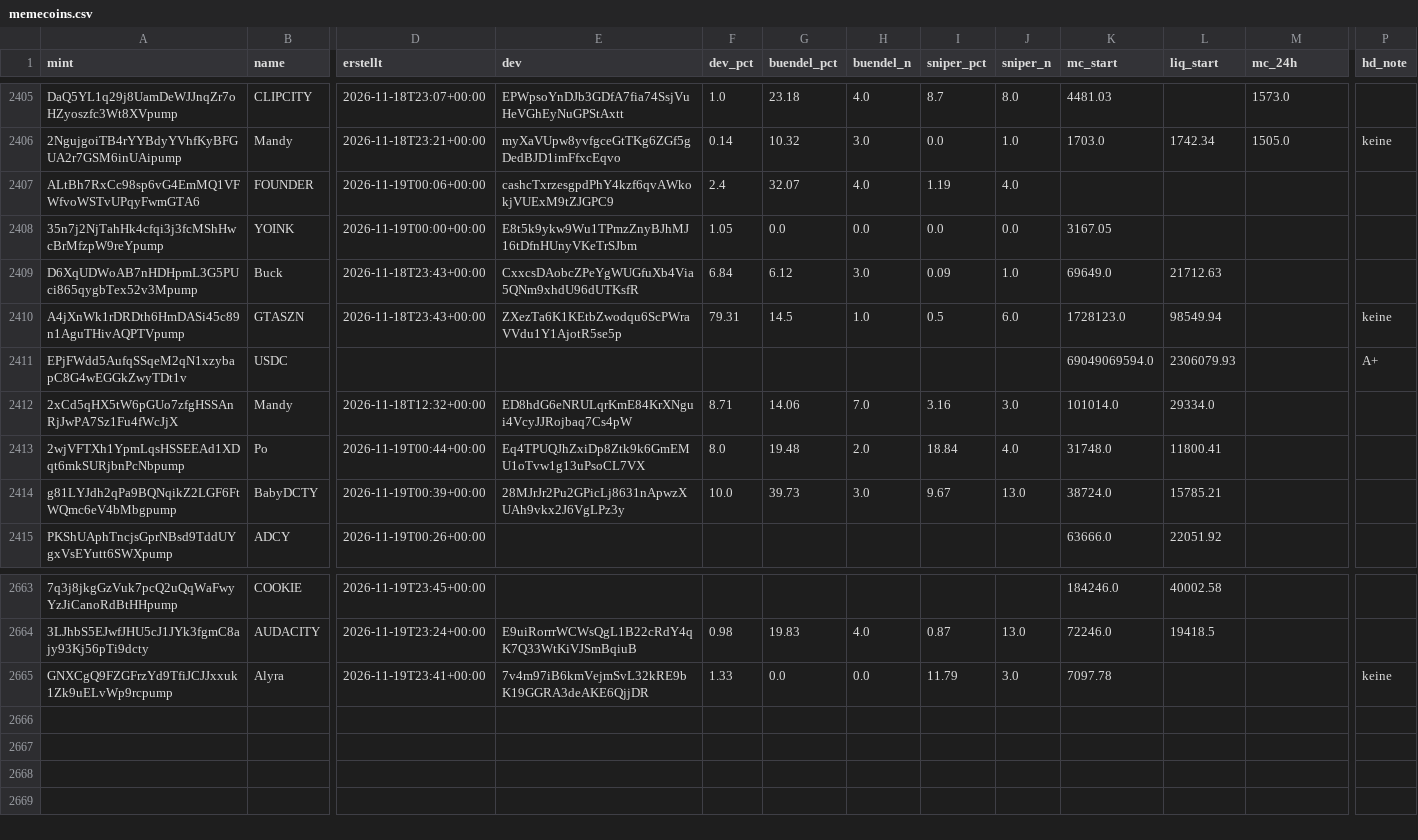
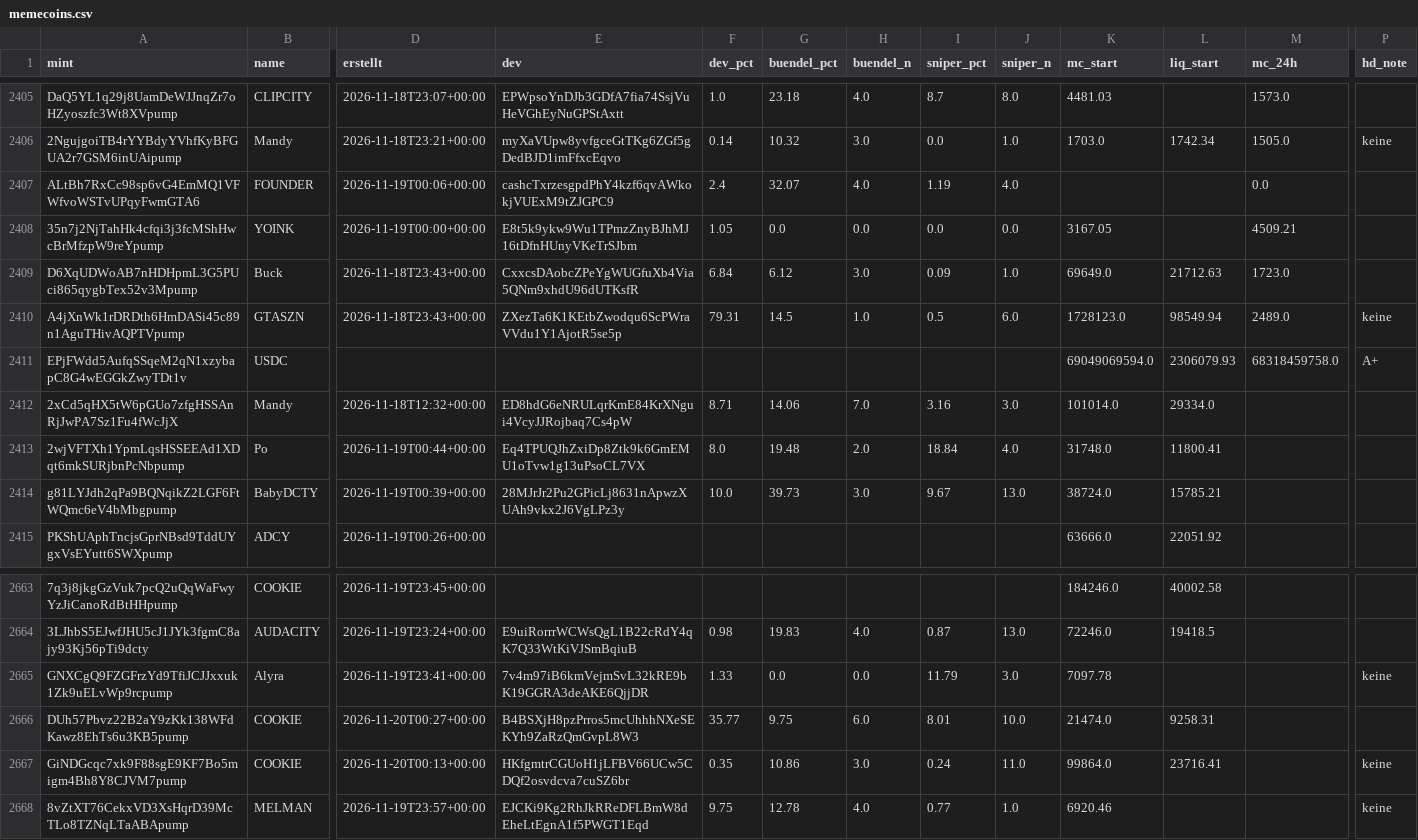
Before and after one commit to tobzwil89/insider, a CSV file: daten/wale/memecoins.csv, drawn as a sheet; only a part is shown, gaps mark what is left out; rows hold the shown columns only; the diff names each change by its address in the sheet, - before the commit and + after, or states it on an @@ line.

```diff
--- a/daten/wale/memecoins.csv
+++ b/daten/wale/memecoins.csv
-M2407 (mc_24h): (empty)
+M2407 (mc_24h): 0.0
-M2408 (mc_24h): (empty)
+M2408 (mc_24h): 4509.21
-M2409 (mc_24h): (empty)
+M2409 (mc_24h): 1723.0
-M2410 (mc_24h): (empty)
+M2410 (mc_24h): 2489.0
-M2411 (mc_24h): (empty)
+M2411 (mc_24h): 68318459758.0
+row 2666: DUh57Pbvz22B2aY9zKk138WFdKawz8EhTs6u3KB5pump | COOKIE | 2026-11-20T00:27+00:00 | B4BSXjH8pzPrros5mcUhhhNXeSEKYh9ZaRzQmGvpL8W3 | 35.77 | 9.75 | 6.0 | 8.01 | 10.0 | 21474.0 | 9258.31
+row 2667: GiNDGcqc7xk9F88sgE9KF7Bo5migm4Bh8Y8CJVM7pump | COOKIE | 2026-11-20T00:13+00:00 | HKfgmtrCGUoH1jLFBV66UCw5CDQf2osvdcva7cuSZ6br | 0.35 | 10.86 | 3.0 | 0.24 | 11.0 | 99864.0 | 23716.41 |  | keine
+row 2668: 8vZtXT76CekxVD3XsHqrD39McTLo8TZNqLTaABApump | MELMAN | 2026-11-19T23:57+00:00 | EJCKi9Kg2RhJkRReDFLBmW8dEheLtEgnA1f5PWGT1Eqd | 9.75 | 12.78 | 4.0 | 0.77 | 1.0 | 6920.46 |  |  | keine
```
Also changed, not shown: daten/wale/tagesfluss.csv, 2 other files.
